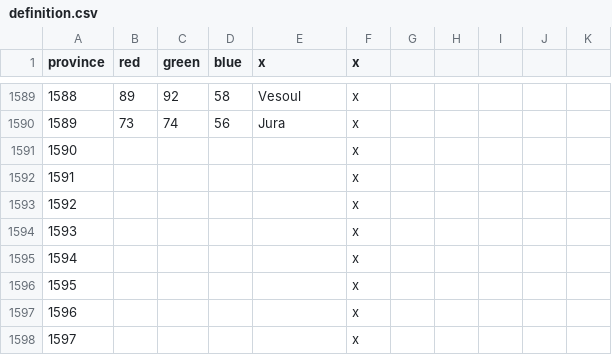
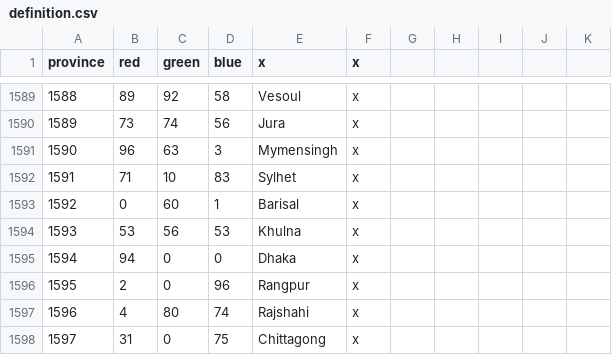
Before and after one commit to klorpa/After-The-End-Eurasia, a CSV file: ATE_Eurasia/map/definition.csv, drawn as a sheet; only a part is shown, gaps mark what is left out; the diff covers the shown part only.

```diff
--- a/ATE_Eurasia/map/definition.csv
+++ b/ATE_Eurasia/map/definition.csv
@@ -1590,9 +1590,9 @@ province;red;green;blue;x;x
 1589;73;74;56;Jura;x
-1590;;;;;x
-1591;;;;;x
-1592;;;;;x
-1593;;;;;x
-1594;;;;;x
-1595;;;;;x
-1596;;;;;x
-1597;;;;;x
+1590;96;63;3;Mymensingh;x
+1591;71;10;83;Sylhet;x
+1592;0;60;1;Barisal;x
+1593;53;56;53;Khulna;x
+1594;94;0;0;Dhaka;x
+1595;2;0;96;Rangpur;x
+1596;4;80;74;Rajshahi;x
+1597;31;0;75;Chittagong;x
```
Also changed, not shown: 4 edited cells elsewhere in this file, ATE_Eurasia/localisation/00_religions.csv, 17 other files.
